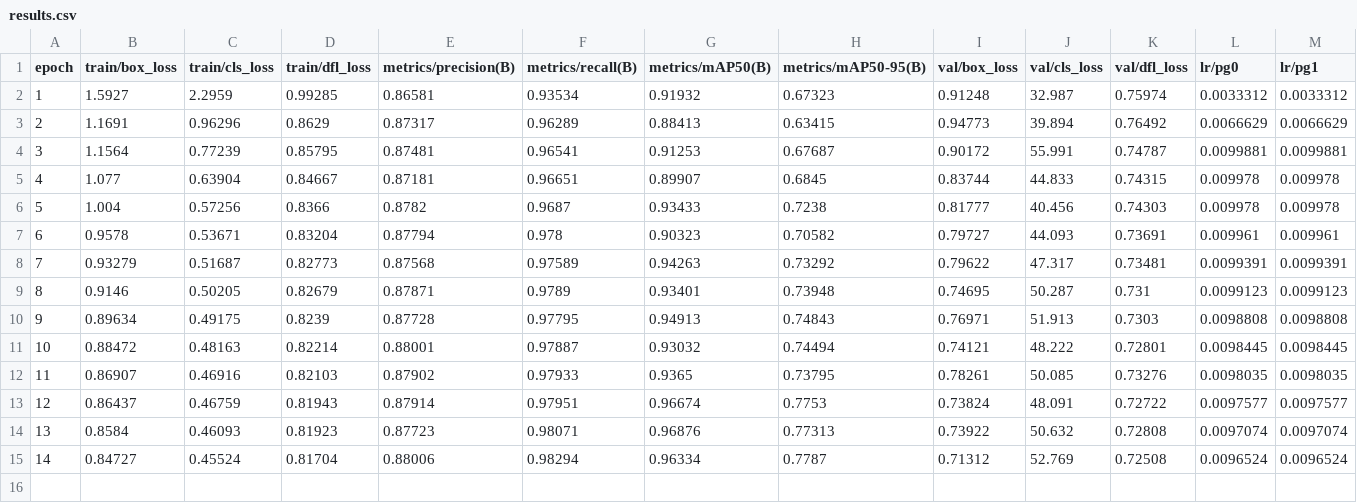
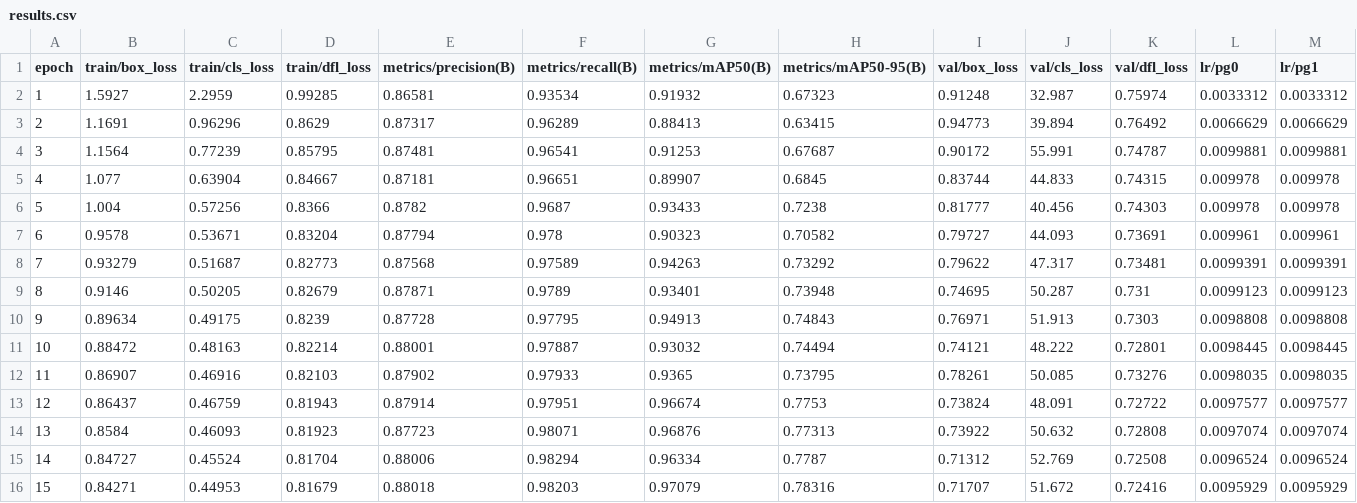
Before and after one commit to robustRobot23/deeper_darts, a CSV file: runs/detect/DeeperDarts/results.csv, drawn as a sheet; only a part is shown; rows hold the shown columns only; the diff names each change by its address in the sheet, - before the commit and + after, or states it on an @@ line.

Commit message:
Automatic commit by watcher script

```diff
--- a/runs/detect/DeeperDarts/results.csv
+++ b/runs/detect/DeeperDarts/results.csv
+row 16: 15 | 0.84271 | 0.44953 | 0.81679 | 0.88018 | 0.98203 | 0.97079 | 0.78316 | 0.71707 | 51.672 | 0.72416 | 0.0095929 | 0.0095929
```
